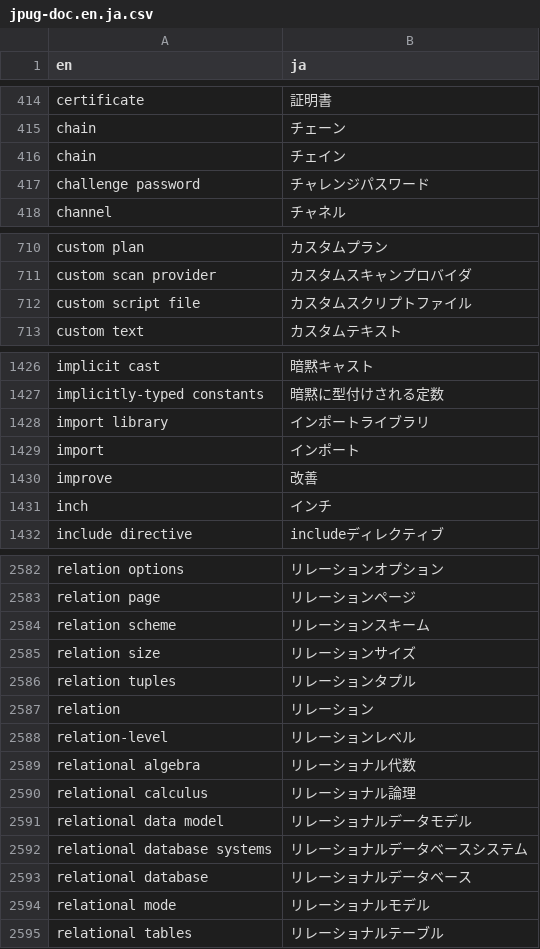
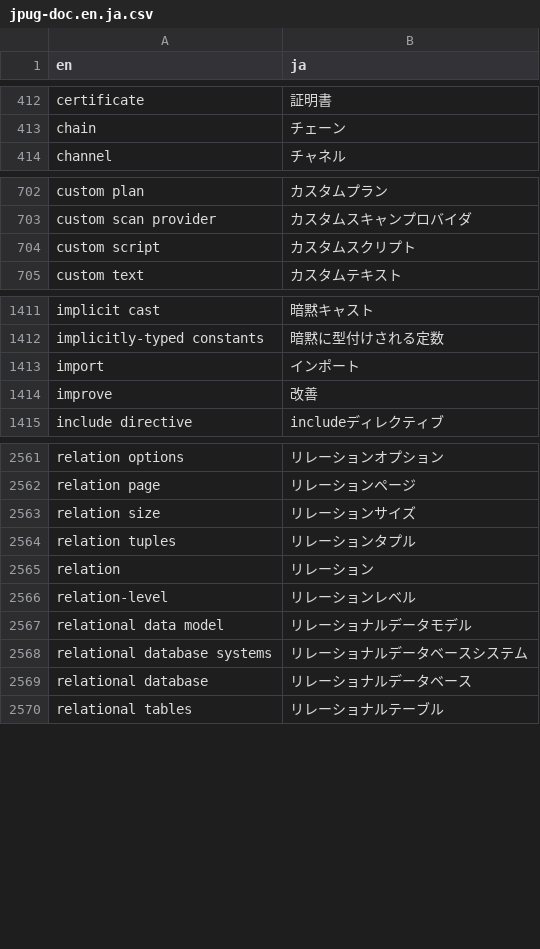
Before and after one commit to pgsql-jp/taiyaku, a CSV file: jpug-doc.en.ja.csv, drawn as a sheet; only a part is shown, gaps mark what is left out; removed rows and columns are numbered as before the commit, all else as after; the diff covers the shown part only; the diff names each change by its address in the sheet, - before the commit and + after, or states it on an @@ line.

Commit message:
10.3時点での見直し

```diff
--- a/jpug-doc.en.ja.csv
+++ b/jpug-doc.en.ja.csv
-row 416: chain | チェイン
-row 417: challenge password | チャレンジパスワード
-row 712: custom script file | カスタムスクリプトファイル
+row 704: custom script | カスタムスクリプト
-row 1428: import library | インポートライブラリ
-row 1431: inch | インチ
-row 2584: relation scheme | リレーションスキーム
-row 2589: relational algebra | リレーショナル代数
-row 2590: relational calculus | リレーショナル論理
-row 2594: relational mode | リレーショナルモデル
```
Also changed, not shown: 2 added rows, 37 removed rows and 10 edited cells elsewhere in this file.
